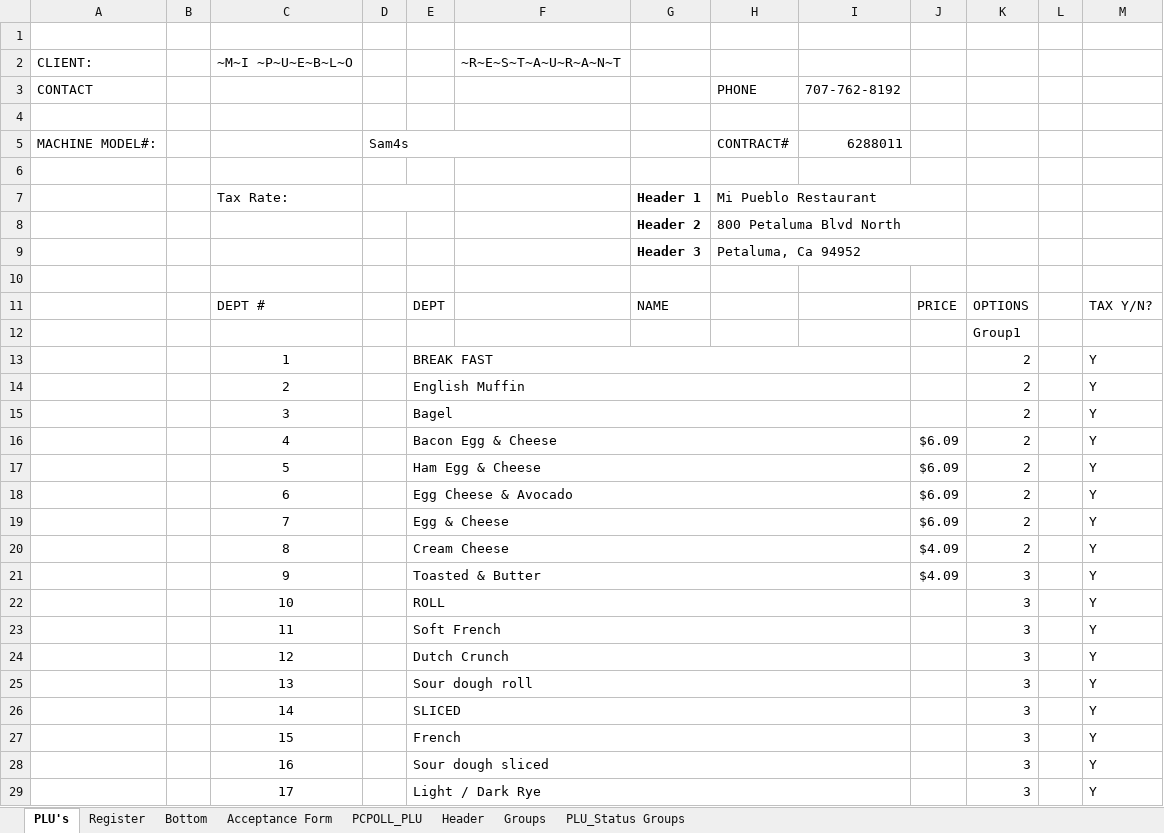
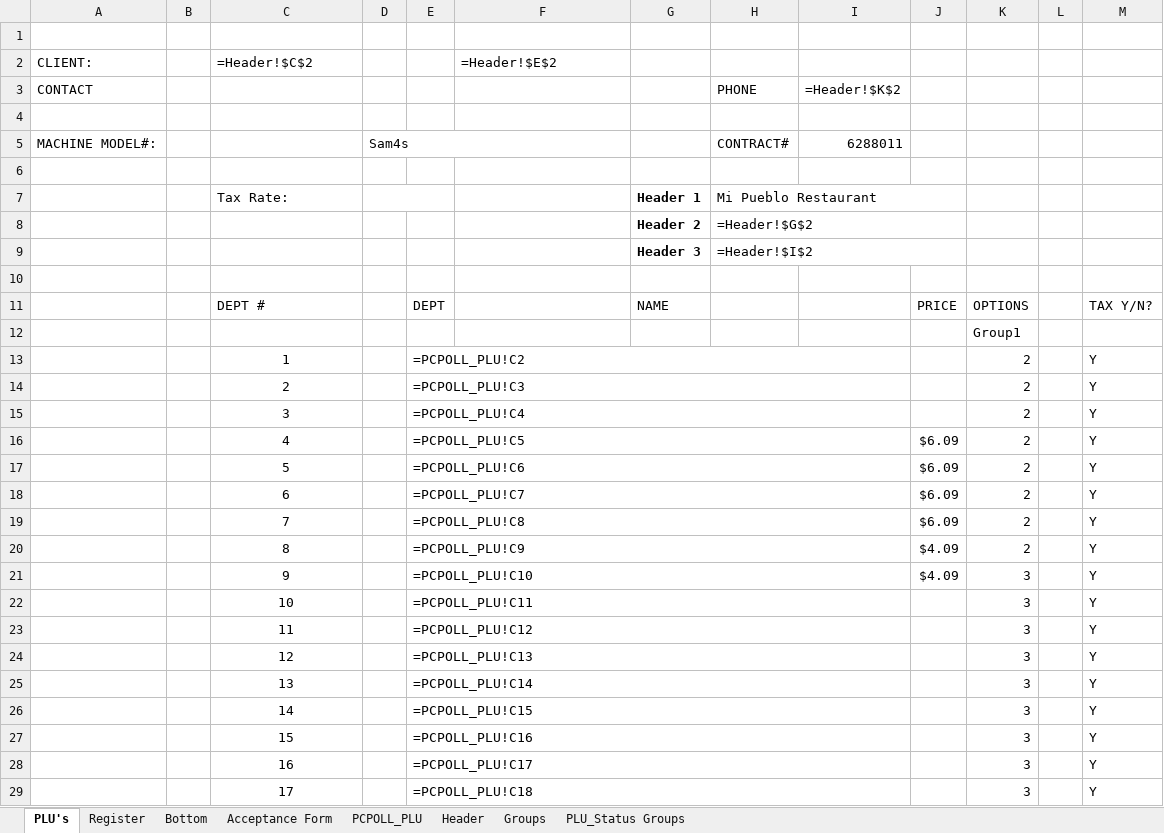
Before and after one commit to hcindus/AOS-Brain, an Excel workbook: manuals/cash-registers/520_630_Flat_Point_Richmond_Market.xlsx, sheet PLU's, drawn as a sheet; only a part is shown; values as stored, in another font and other column widths than the file's, no borders; formulas without a stored value are shown as written; removed rows and columns are numbered as before the commit, all else as after; the diff covers the shown part only; the diff names each change by its address in the sheet, - before the commit and + after, or states it on an @@ line.

```diff
--- a/manuals/cash-registers/520_630_Flat_Point_Richmond_Market.xlsx (sheet PLU's)
+++ b/manuals/cash-registers/520_630_Flat_Point_Richmond_Market.xlsx (sheet PLU's)
-row 2: CLIENT: |  | ~M~I ~P~U~E~B~L~O |  |  | ~R~E~S~T~A~U~R~A~N~T
+row 2: CLIENT: |  | =Header!$C$2 |  |  | =Header!$E$2
-I3: 707-762-8192
+I3: =Header!$K$2
-H8: 800 Petaluma Blvd North
+H8: =Header!$G$2
-H9: Petaluma, Ca 94952
+H9: =Header!$I$2
-E13: BREAK FAST
+E13: =PCPOLL_PLU!C2
-E14: English Muffin
+E14: =PCPOLL_PLU!C3
-E15: Bagel
+E15: =PCPOLL_PLU!C4
-E16: Bacon Egg & Cheese
+E16: =PCPOLL_PLU!C5
-E17: Ham Egg & Cheese
+E17: =PCPOLL_PLU!C6
-E18: Egg Cheese & Avocado
+E18: =PCPOLL_PLU!C7
-E19: Egg & Cheese
+E19: =PCPOLL_PLU!C8
-E20: Cream Cheese
+E20: =PCPOLL_PLU!C9
-E21: Toasted & Butter
+E21: =PCPOLL_PLU!C10
-E22: ROLL
+E22: =PCPOLL_PLU!C11
-E23: Soft French
+E23: =PCPOLL_PLU!C12
-E24: Dutch Crunch
+E24: =PCPOLL_PLU!C13
-E25: Sour dough roll
+E25: =PCPOLL_PLU!C14
-E26: SLICED
+E26: =PCPOLL_PLU!C15
-E27: French
+E27: =PCPOLL_PLU!C16
-E28: Sour dough sliced
+E28: =PCPOLL_PLU!C17
-E29: Light / Dark Rye
+E29: =PCPOLL_PLU!C18
```
Also changed, not shown: 103 edited cells elsewhere in this sheet, sheet PCPOLL_PLU, sheet PLU_Status Groups, sheet Bottom, sheet Register, sheet Groups, 9 other files.
